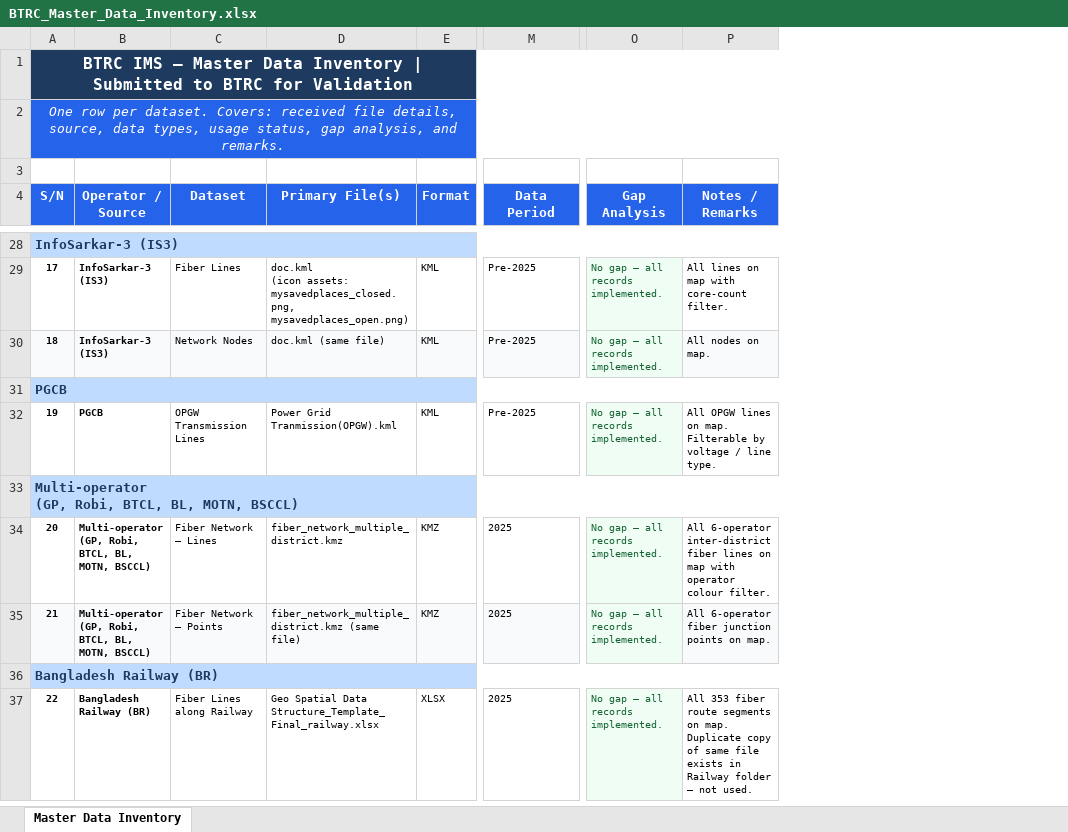
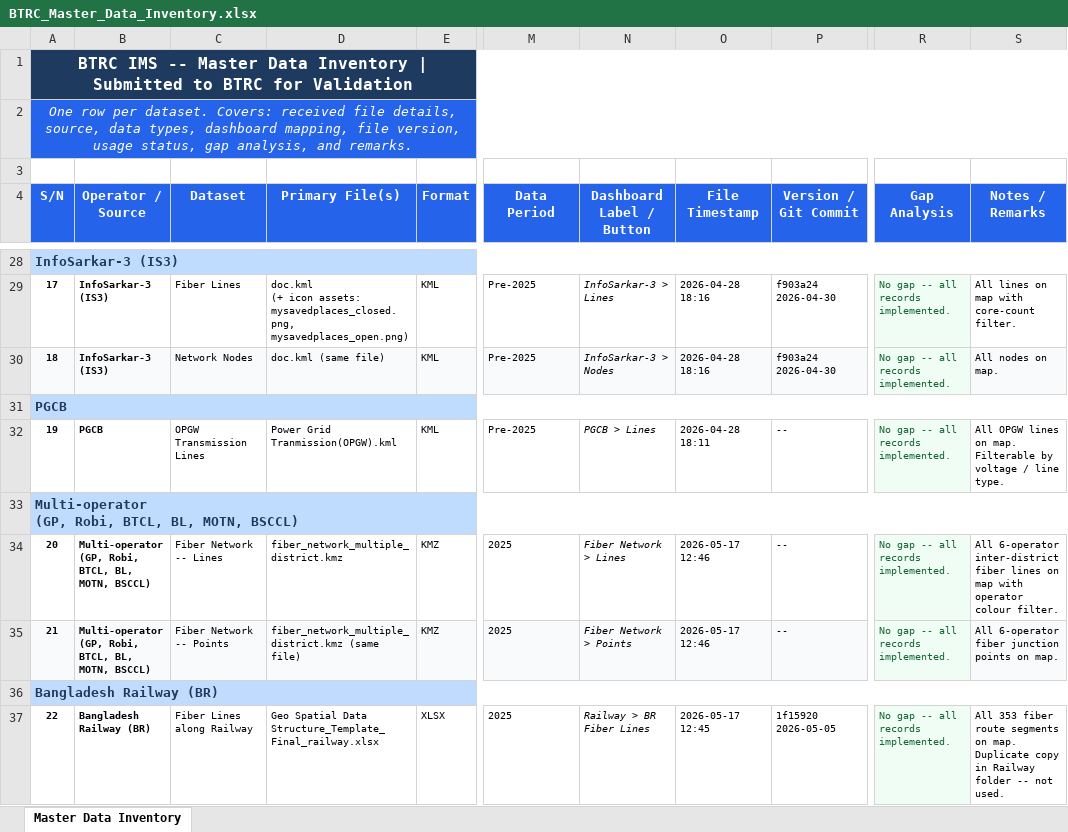
Before and after one commit to shakibTechno/btrc-ims-demo-ui, an Excel workbook: MapData/BTRC_Master_Data_Inventory.xlsx, sheet Master Data Inventory, drawn as a sheet; only a part is shown, gaps mark what is left out; values as stored, in another font and other column widths than the file's, no borders; addresses are those after the commit; ↵ is a line break in a cell; the diff covers the shown part only; the diff names each change by its address in the sheet, - before the commit and + after, or states it on an @@ line.

```diff
--- a/MapData/BTRC_Master_Data_Inventory.xlsx (sheet Master Data Inventory)
+++ b/MapData/BTRC_Master_Data_Inventory.xlsx (sheet Master Data Inventory)
+column N (Dashboard Label / Button), rows 29-37: InfoSarkar-3 > Lines | InfoSarkar-3 > Nodes |  | PGCB > Lines |  | Fiber Network > Lines | Fiber Network > Points |  | Railway > BR Fiber Lines
+column O (File Timestamp), rows 29-37: 2026-04-28 18:16 | 2026-04-28 18:16 |  | 2026-04-28 18:11 |  | 2026-05-17 12:46 | 2026-05-17 12:46 |  | 2026-05-17 12:45
+column P (Version / Git Commit), rows 29-37: f903a24 2026-04-30 | f903a24 2026-04-30 |  | -- |  | -- | -- |  | 1f15920 2026-05-05
-A1 (S/N): BTRC IMS — Master Data…
+A1 (S/N): BTRC IMS -- Master Data…
-A2 (S/N): …data types, usage status,…
+A2 (S/N): …data types, dashboard mapping, file version, usage status,…
-D29 (Primary File(s)): doc.kml ↵ (icon assets: mysavedplaces_closed.png,…
+D29 (Primary File(s)): doc.kml ↵ (+ icon assets: mysavedplaces_closed.png,…
-R29:R30 (Gap Analysis): No gap — all records implemented.
+R29:R30 (Gap Analysis): No gap -- all records implemented.
-R32 (Gap Analysis): No gap — all records implemented.
+R32 (Gap Analysis): No gap -- all records implemented.
-C34 (Dataset): Fiber Network — Lines
+C34 (Dataset): Fiber Network -- Lines
-R34:R35 (Gap Analysis): No gap — all records implemented.
+R34:R35 (Gap Analysis): No gap -- all records implemented.
-C35 (Dataset): Fiber Network — Points
+C35 (Dataset): Fiber Network -- Points
-R37 (Gap Analysis): No gap — all records implemented.
+R37 (Gap Analysis): No gap -- all records implemented.
-S37 (Notes / Remarks): …Duplicate copy of same file exists in Railway folder — not used.
+S37 (Notes / Remarks): …Duplicate copy in Railway folder -- not used.
```
Also changed, not shown: 30 edited cells and cell formats elsewhere in this sheet, 1 other file.
